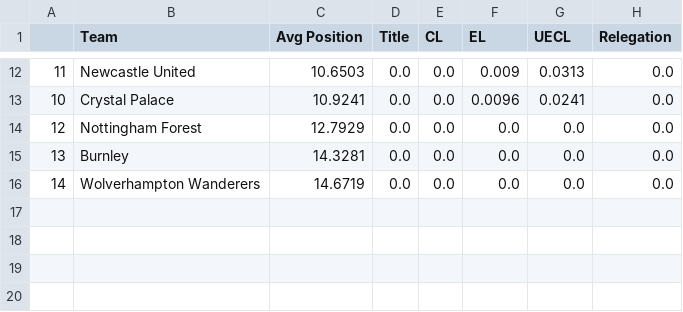
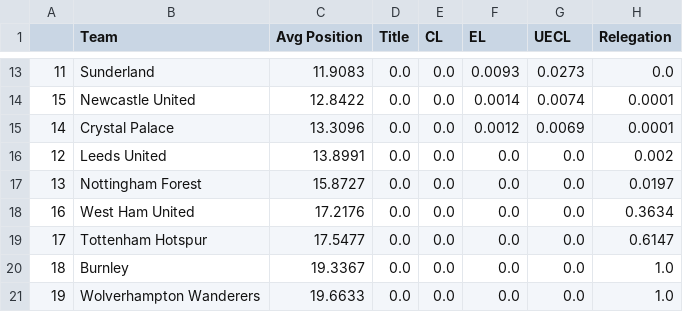
Before and after one commit to matecsapo/Football-Honk, a CSV file: source/honk/projections/ENG-Premier League/ENG-Premier League_monte-carlo-simulation/monte-carlo-results.csv, drawn as a sheet; only a part is shown, gaps mark what is left out; the diff covers the shown part only.

```diff
--- a/source/honk/projections/ENG-Premier League/ENG-Premier League_monte-carlo-simulation/monte-carlo-results.csv
+++ b/source/honk/projections/ENG-Premier League/ENG-Premier League_monte-carlo-simulation/monte-carlo-results.csv
@@ -12,5 +13,9 @@
-11,Newcastle United,10.6503,0.0,0.0,0.009,0.0313,0.0
-10,Crystal Palace,10.9241,0.0,0.0,0.0096,0.0241,0.0
-12,Nottingham Forest,12.7929,0.0,0.0,0.0,0.0,0.0
-13,Burnley,14.3281,0.0,0.0,0.0,0.0,0.0
-14,Wolverhampton Wanderers,14.6719,0.0,0.0,0.0,0.0,0.0
+11,Sunderland,11.9083,0.0,0.0,0.0093,0.0273,0.0
+15,Newcastle United,12.8422,0.0,0.0,0.0014,0.0074,0.0001
+14,Crystal Palace,13.3096,0.0,0.0,0.0012,0.0069,0.0001
+12,Leeds United,13.8991,0.0,0.0,0.0,0.0,0.002
+13,Nottingham Forest,15.8727,0.0,0.0,0.0,0.0,0.0197
+16,West Ham United,17.2176,0.0,0.0,0.0,0.0,0.3634
+17,Tottenham Hotspur,17.5477,0.0,0.0,0.0,0.0,0.6147
+18,Burnley,19.3367,0.0,0.0,0.0,0.0,1.0
+19,Wolverhampton Wanderers,19.6633,0.0,0.0,0.0,0.0,1.0
```
Also changed, not shown: 4 added rows, 3 removed rows and 25 edited cells elsewhere in this file, source/honk/projections/ENG-Premier League/ENG-Premier League_expectation/expected_standings.csv, source/honk/projections/ENG-Premier League/ENG-Premier League_monte-carlo-simulation/example_simulation.csv, 34 other files.
